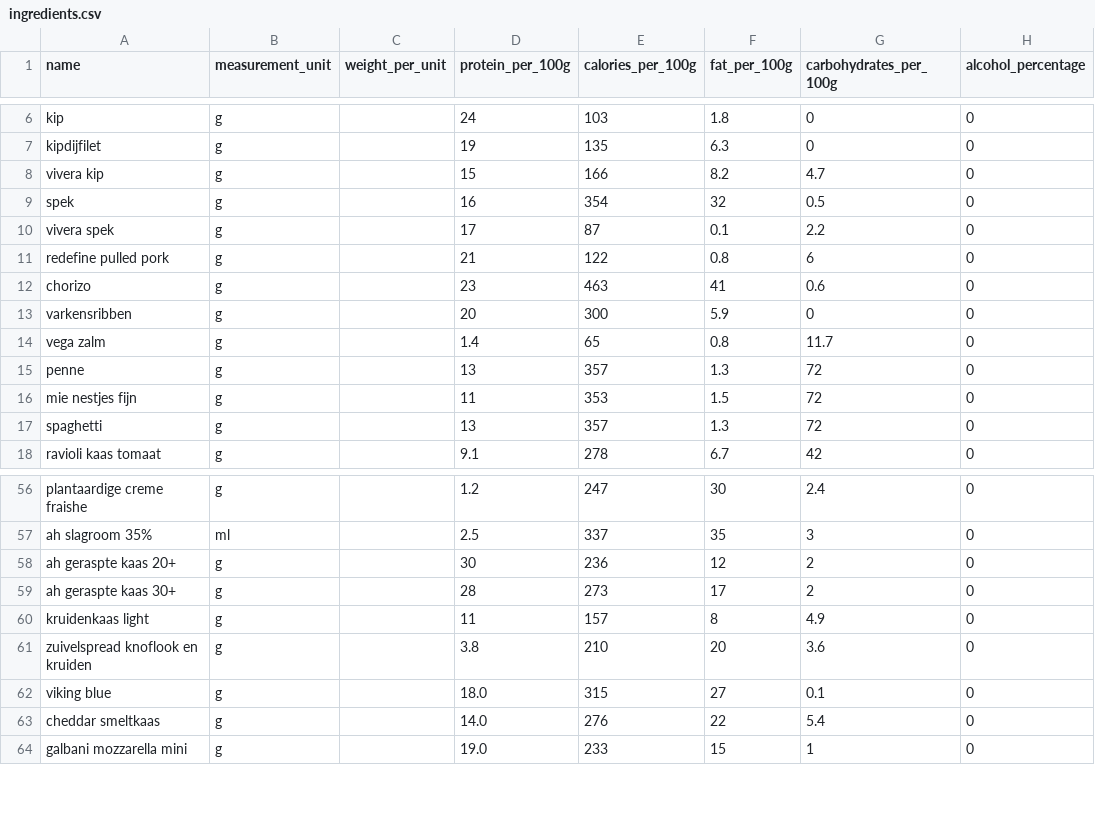
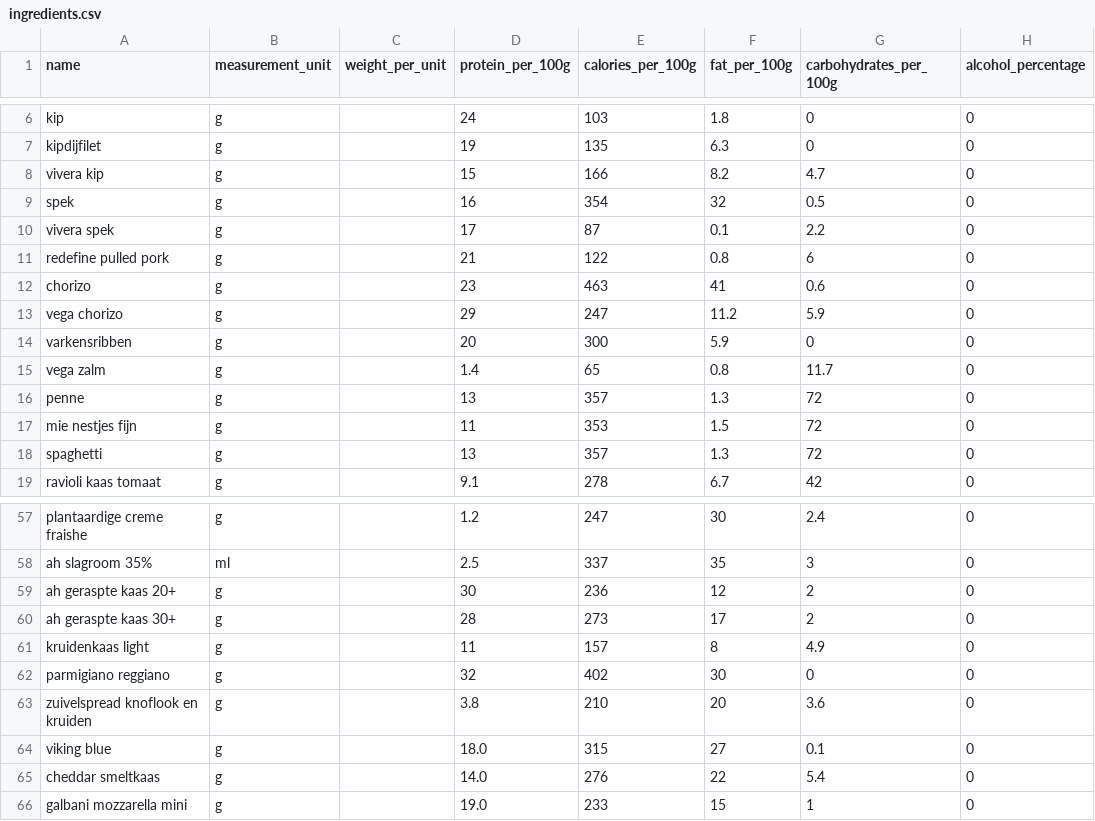
Before and after one commit to Wijnandvdm/nom-stats, a CSV file: configuration/ingredients.csv, drawn as a sheet; only a part is shown, gaps mark what is left out; the diff names each change by its address in the sheet, - before the commit and + after, or states it on an @@ line.

Commit message:
added pasta vodka and two ingredients

```diff
--- a/configuration/ingredients.csv
+++ b/configuration/ingredients.csv
+row 13: vega chorizo | g |  | 29 | 247 | 11.2 | 5.9 | 0
+row 62: parmigiano reggiano | g |  | 32 | 402 | 30 | 0 | 0
```
Also changed, not shown: 2 other files.
